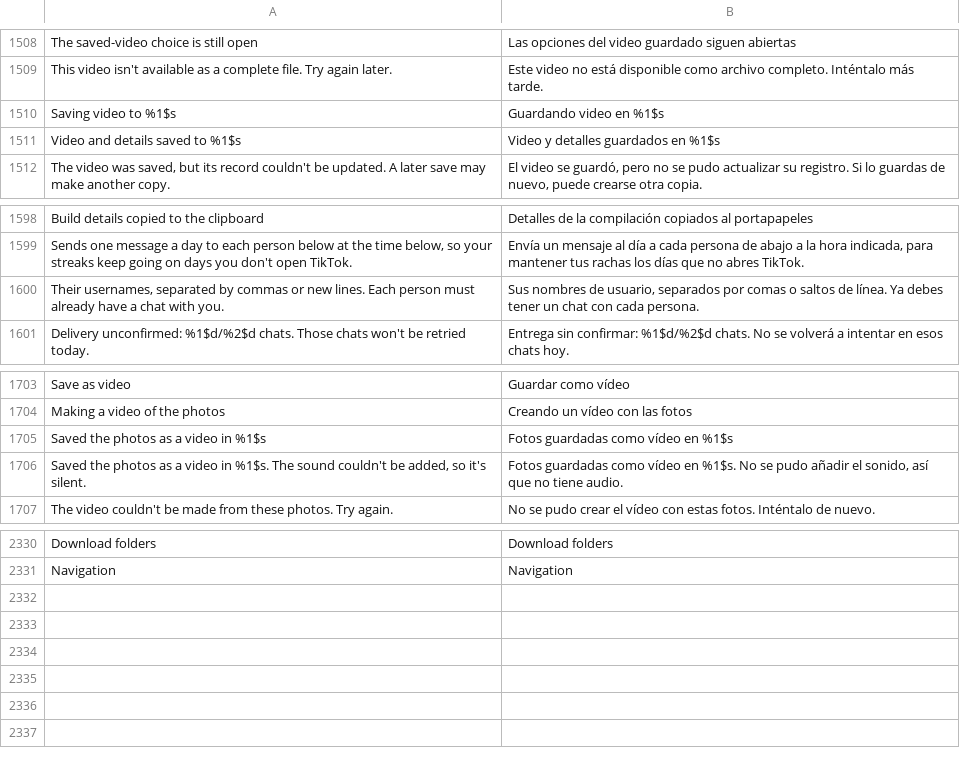
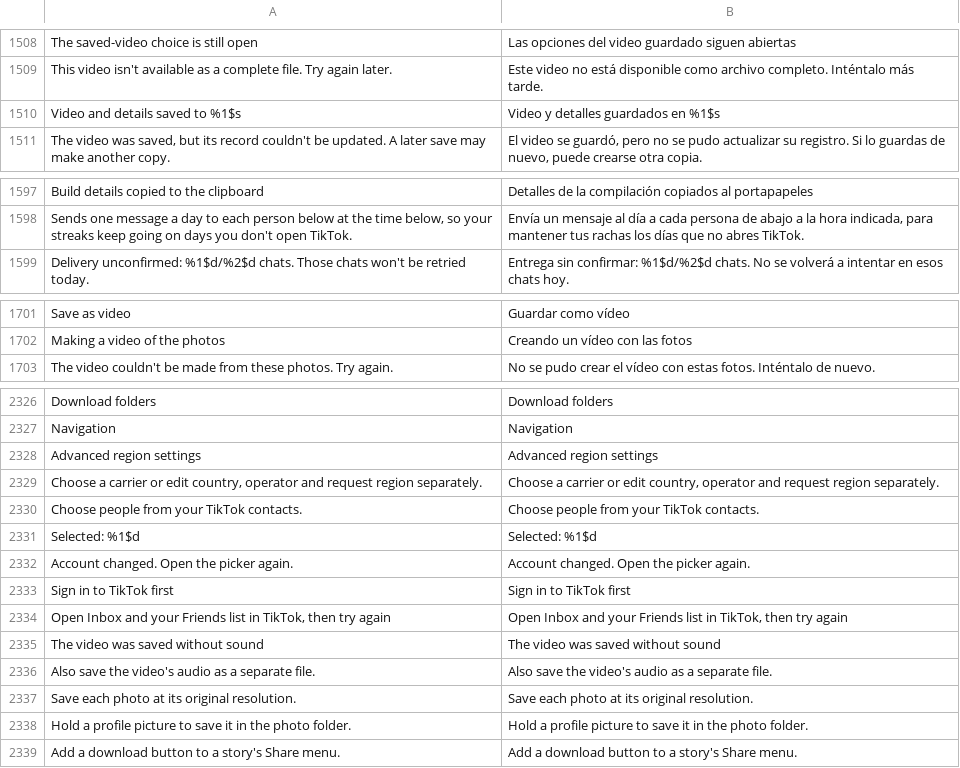
Before and after one commit to ttrroyy/tiktok-mod, a TSV file: extensions/tiktok/src/main/l10n/es.tsv, drawn as a sheet; only a part is shown, gaps mark what is left out; removed rows and columns are numbered as before the commit, all else as after; the diff names each change by its address in the sheet, - before the commit and + after, or states it on an @@ line.

```diff
--- a/extensions/tiktok/src/main/l10n/es.tsv
+++ b/extensions/tiktok/src/main/l10n/es.tsv
-row 1510: Saving video to %1$s | Guardando video en %1$s
-row 1600: Their usernames, separated by commas or new lines. Each person must already have a chat with you. | Sus nombres de usuario, separados por comas o saltos de línea. Ya debes tener un chat con cada persona.
-row 1705: Saved the photos as a video in %1$s | Fotos guardadas como vídeo en %1$s
-row 1706: Saved the photos as a video in %1$s. The sound couldn't be added, so it's silent. | Fotos guardadas como vídeo en %1$s. No se pudo añadir el sonido, así que no tiene audio.
+row 2328: Advanced region settings | Advanced region settings
+row 2329: Choose a carrier or edit country, operator and request region separately. | Choose a carrier or edit country, operator and request region separately.
+row 2330: Choose people from your TikTok contacts. | Choose people from your TikTok contacts.
+row 2331: Selected: %1$d | Selected: %1$d
+row 2332: Account changed. Open the picker again. | Account changed. Open the picker again.
+row 2333: Sign in to TikTok first | Sign in to TikTok first
+row 2334: Open Inbox and your Friends list in TikTok, then try again | Open Inbox and your Friends list in TikTok, then try again
+row 2335: The video was saved without sound | The video was saved without sound
+row 2336: Also save the video's audio as a separate file. | Also save the video's audio as a separate file.
+row 2337: Save each photo at its original resolution. | Save each photo at its original resolution.
+row 2338: Hold a profile picture to save it in the photo folder. | Hold a profile picture to save it in the photo folder.
+row 2339: Add a download button to a story's Share menu. | Add a download button to a story's Share menu.
```
Also changed, not shown: extensions/tiktok/src/main/l10n/en.csv, extensions/tiktok/src/main/l10n/in.csv, 42 other files.
